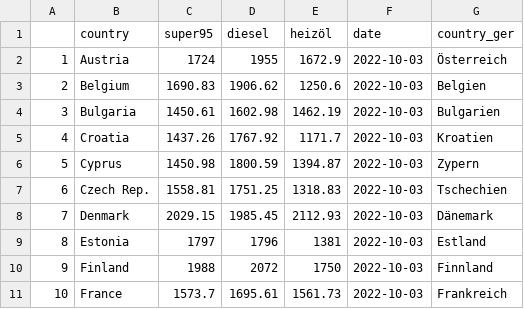
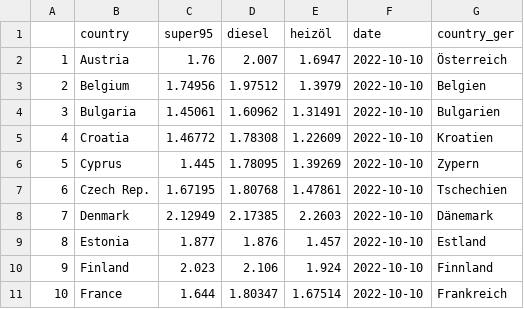
Before and after one commit to dstDatenjournalismus/2022-09-energieDashboard, a CSV file: R/output/weekly_fuel_prices/weeky_fuel_prices.csv, drawn as a sheet; only a part is shown; the diff covers the shown part only.

Commit message:
price per litre

```diff
--- a/R/output/weekly_fuel_prices/weeky_fuel_prices.csv
+++ b/R/output/weekly_fuel_prices/weeky_fuel_prices.csv
@@ -1,11 +1,11 @@
 "","country","super95","diesel","heizöl","date","country_ger"
-"1","Austria",1724,1955,1672.9,2022-10-03,"Österreich"
-"2","Belgium",1690.83,1906.62,1250.6,2022-10-03,"Belgien"
-"3","Bulgaria",1450.61,1602.98,1462.19,2022-10-03,"Bulgarien"
-"4","Croatia",1437.26,1767.92,1171.7,2022-10-03,"Kroatien"
-"5","Cyprus",1450.98,1800.59,1394.87,2022-10-03,"Zypern"
-"6","Czech Rep.",1558.81,1751.25,1318.83,2022-10-03,"Tschechien"
-"7","Denmark",2029.15,1985.45,2112.93,2022-10-03,"Dänemark"
-"8","Estonia",1797,1796,1381,2022-10-03,"Estland"
-"9","Finland",1988,2072,1750,2022-10-03,"Finnland"
-"10","France",1573.7,1695.61,1561.73,2022-10-03,"Frankreich"
+"1","Austria",1.76,2.007,1.6947,2022-10-10,"Österreich"
+"2","Belgium",1.74956,1.97512,1.3979,2022-10-10,"Belgien"
+"3","Bulgaria",1.45061,1.60962,1.31491,2022-10-10,"Bulgarien"
+"4","Croatia",1.46772,1.78308,1.22609,2022-10-10,"Kroatien"
+"5","Cyprus",1.445,1.78095,1.39269,2022-10-10,"Zypern"
+"6","Czech Rep.",1.67195,1.80768,1.47861,2022-10-10,"Tschechien"
+"7","Denmark",2.12949,2.17385,2.2603,2022-10-10,"Dänemark"
+"8","Estonia",1.877,1.876,1.457,2022-10-10,"Estland"
+"9","Finland",2.023,2.106,1.924,2022-10-10,"Finnland"
+"10","France",1.644,1.80347,1.67514,2022-10-10,"Frankreich"
```
Also changed, not shown: 67 edited cells elsewhere in this file, 3 other files.
